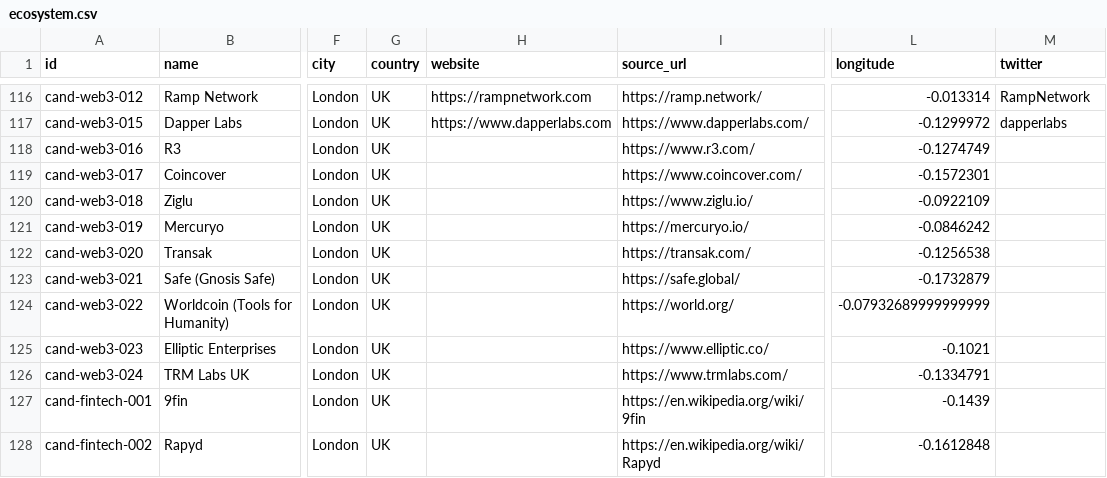
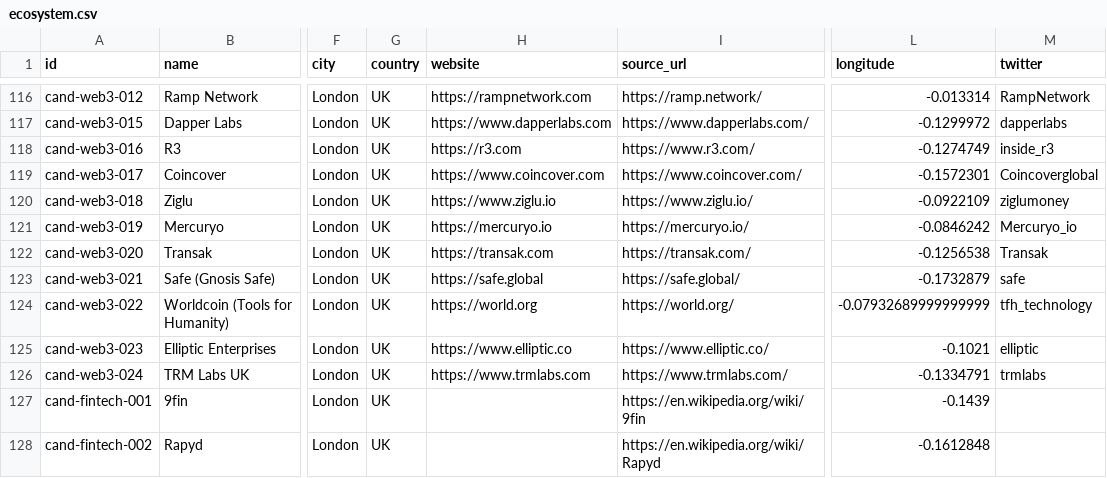
Before and after one commit to b1rdmania/londonmaxxxing.com, a CSV file: data/ecosystem.csv, drawn as a sheet; only a part is shown, gaps mark what is left out; the diff names each change by its address in the sheet, - before the commit and + after, or states it on an @@ line.

```diff
--- a/data/ecosystem.csv
+++ b/data/ecosystem.csv
-H118 (website): (empty)
+H118 (website): https://r3.com
-M118 (twitter): (empty)
+M118 (twitter): inside_r3
-H119 (website): (empty)
+H119 (website): https://www.coincover.com
-M119 (twitter): (empty)
+M119 (twitter): Coincoverglobal
-H120 (website): (empty)
+H120 (website): https://www.ziglu.io
-M120 (twitter): (empty)
+M120 (twitter): ziglumoney
-H121 (website): (empty)
+H121 (website): https://mercuryo.io
-M121 (twitter): (empty)
+M121 (twitter): Mercuryo_io
-H122 (website): (empty)
+H122 (website): https://transak.com
-M122 (twitter): (empty)
+M122 (twitter): Transak
-H123 (website): (empty)
+H123 (website): https://safe.global
-M123 (twitter): (empty)
+M123 (twitter): safe
-H124 (website): (empty)
+H124 (website): https://world.org
-M124 (twitter): (empty)
+M124 (twitter): tfh_technology
-H125 (website): (empty)
+H125 (website): https://www.elliptic.co
-M125 (twitter): (empty)
+M125 (twitter): elliptic
-H126 (website): (empty)
+H126 (website): https://www.trmlabs.com
-M126 (twitter): (empty)
+M126 (twitter): trmlabs
```
